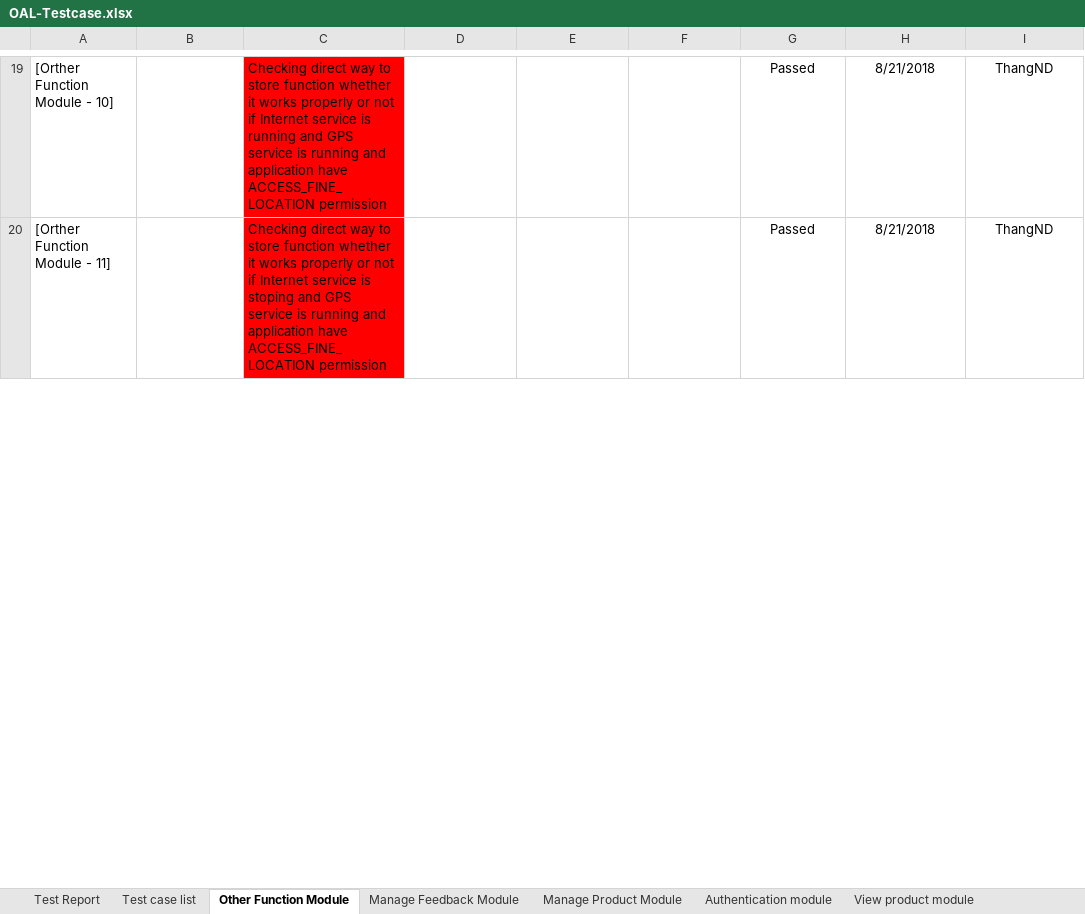
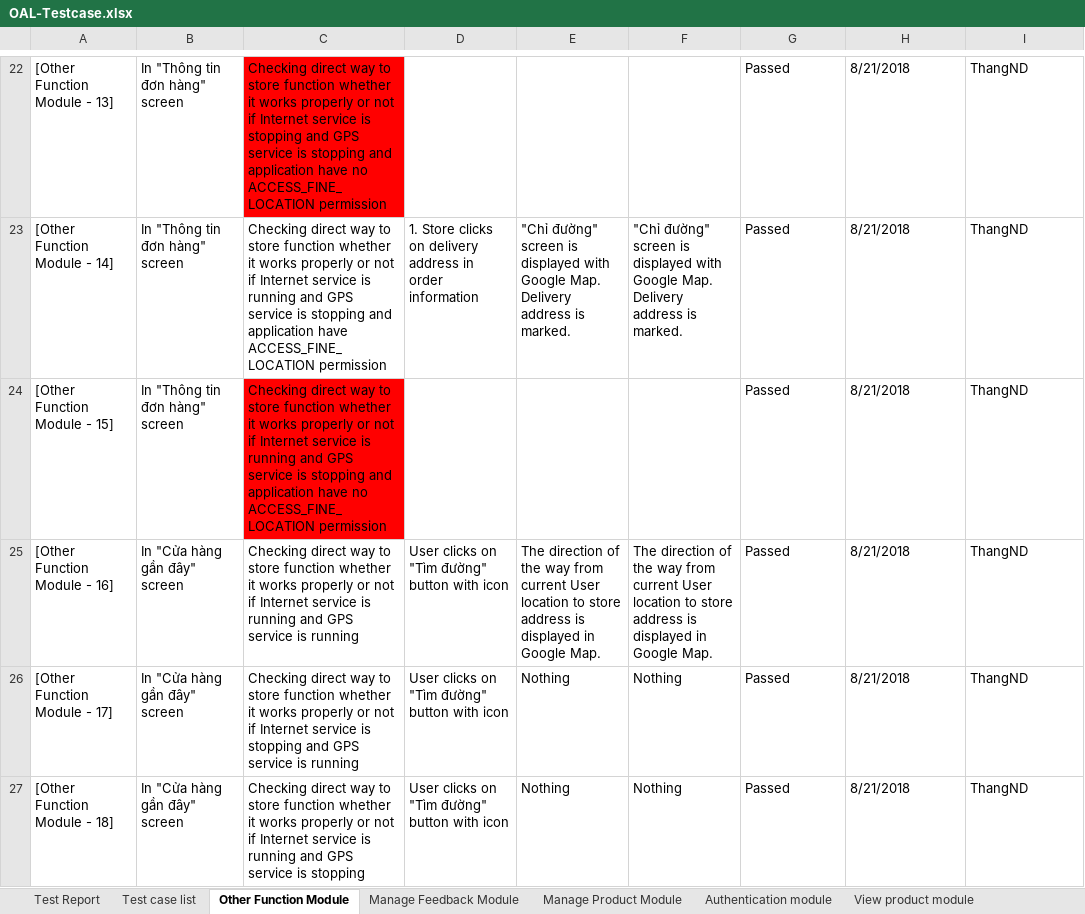
Before and after one commit to casterpin2/CapstoneProject, an Excel workbook: Capstone Project/Project Deliverables/Draft/OAL-Testcase.xlsx, sheet Other Function Module, drawn as a sheet; only a part is shown, gaps mark what is left out; values as stored, in another font and other column widths than the file's, no borders; charts and pictures and conditional formats not drawn; addresses are those after the commit; ↵ is a line break in a cell; the diff covers the shown part only; the diff names each change by its address in the sheet, - before the commit and + after, or states it on an @@ line.

```diff
--- a/Capstone Project/Project Deliverables/Draft/OAL-Testcase.xlsx (sheet Other Function Module)
+++ b/Capstone Project/Project Deliverables/Draft/OAL-Testcase.xlsx (sheet Other Function Module)
-A22: [Orther Function Module - 10]
+A22: [Other Function Module - 13]
-B22: (empty)
+B22: In "Thông tin đơn hàng" screen
-C22: …service is running and GPS service is running and application have ACCESS_FINE_LOCATION permission
+C22: …service is stopping and GPS service is stopping and application have no ACCESS_FINE_LOCATION permission
-G22:I22 alignment: center
+G22:I22 alignment: left
+row 23: [Other Function Module - 14] | In "Thông tin đơn hàng" screen | Checking direct way to store function whether it works properly or not if Internet service is running and GPS service is stopping and application have ACCESS_FINE_LOCATION permission | 1. Store clicks on delivery address in order information | "Chỉ đường" screen is displayed with Google Map. ↵ Delivery address is marked. | "Chỉ đường" screen is displayed with Google Map. ↵ Delivery address is marked. | Passed | 8/21/2018 | ThangND
-A24: [Orther Function Module - 11]
+A24: [Other Function Module - 15]
-B24: (empty)
+B24: In "Thông tin đơn hàng" screen
-C24: …service is stoping and GPS service is running and application have ACCESS_FINE_LOCATION permission
+C24: …service is running and GPS service is stopping and application have no ACCESS_FINE_LOCATION permission
-G24:I24 alignment: center
+G24:I24 alignment: left
+row 25: [Other Function Module - 16] | In "Cửa hàng gần đây" screen | Checking direct way to store function whether it works properly or not if Internet service is running and GPS service is running | User clicks on "Tìm đường" button with icon | The direction of the way from current User location to store address is displayed in Google Map. | The direction of the way from current User location to store address is displayed in Google Map. | Passed | 8/21/2018 | ThangND
+row 26: [Other Function Module - 17] | In "Cửa hàng gần đây" screen | Checking direct way to store function whether it works properly or not if Internet service is stopping and GPS service is running | User clicks on "Tìm đường" button with icon | Nothing | Nothing | Passed | 8/21/2018 | ThangND
+row 27: [Other Function Module - 18] | In "Cửa hàng gần đây" screen | Checking direct way to store function whether it works properly or not if Internet service is running and GPS service is stopping | User clicks on "Tìm đường" button with icon | Nothing | Nothing | Passed | 8/21/2018 | ThangND
```
Also changed, not shown: 23 added rows, 6 removed rows, 60 edited cells and cell formats elsewhere in this sheet, sheet Manage Feedback Module, sheet Manage Order Module, formulas that keep their value, charts or pictures.
